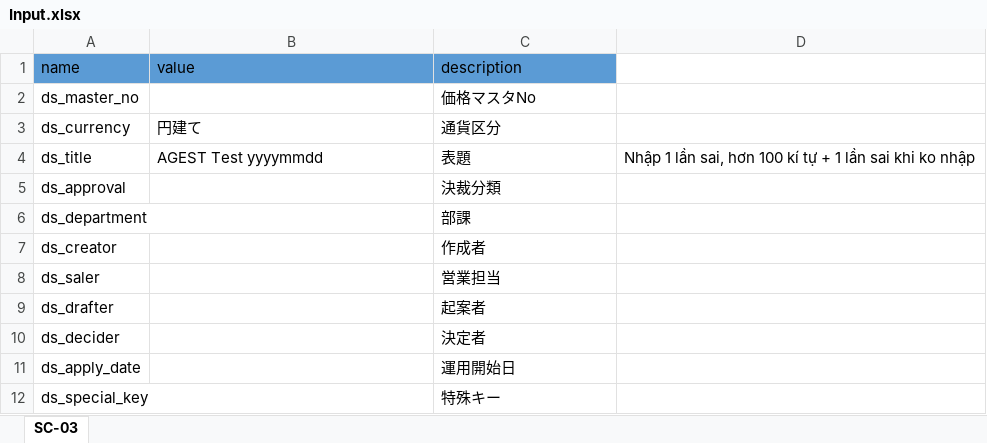
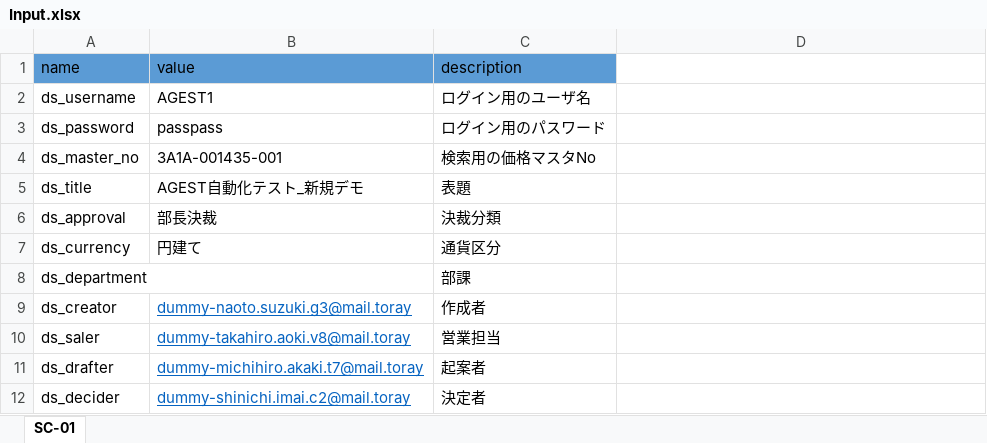
Before and after one commit to hoathanhdao/-, an Excel workbook: Input.xlsx, sheet SC-01, drawn as a sheet; values as stored, in another font and other column widths than the file's, no borders; removed rows and columns are numbered as before the commit, all else as after; the diff names each change by its address in the sheet, - before the commit and + after, or states it on an @@ line.

Commit message:
Update Input.xlsx

```diff
--- a/Input.xlsx (sheet SC-01)
+++ b/Input.xlsx (sheet SC-01)
-sheet tab: SC-03
+sheet tab: SC-01
+row 2: ds_username | AGEST1 | ログイン用のユーザ名
+row 3: ds_password | passpass | ログイン用のパスワード
-B4 (value): (empty)
+B4 (value): 3A1A-001435-001
-C4 (description): 価格マスタNo
+C4 (description): 検索用の価格マスタNo
+row 5: ds_title | AGEST自動化テスト_新規デモ | 表題
+row 6: ds_approval | 部長決裁 | 決裁分類
-row 4: ds_title | AGEST Test yyyymmdd | 表題 | Nhập 1 lần sai, hơn 100 kí tự + 1 lần sai khi ko nhập
-row 5: ds_approval |  | 決裁分類
-B9 (value): (empty)
+B9 (value): dummy-naoto.suzuki.g3@mail.toray
-B10 (value): (empty)
+B10 (value): dummy-takahiro.aoki.v8@mail.toray
-B11 (value): (empty)
+B11 (value): dummy-michihiro.akaki.t7@mail.toray
-B12 (value): (empty)
+B12 (value): dummy-shinichi.imai.c2@mail.toray
-row 11: ds_apply_date |  | 運用開始日
-row 12: ds_special_key |  | 特殊キー
```
